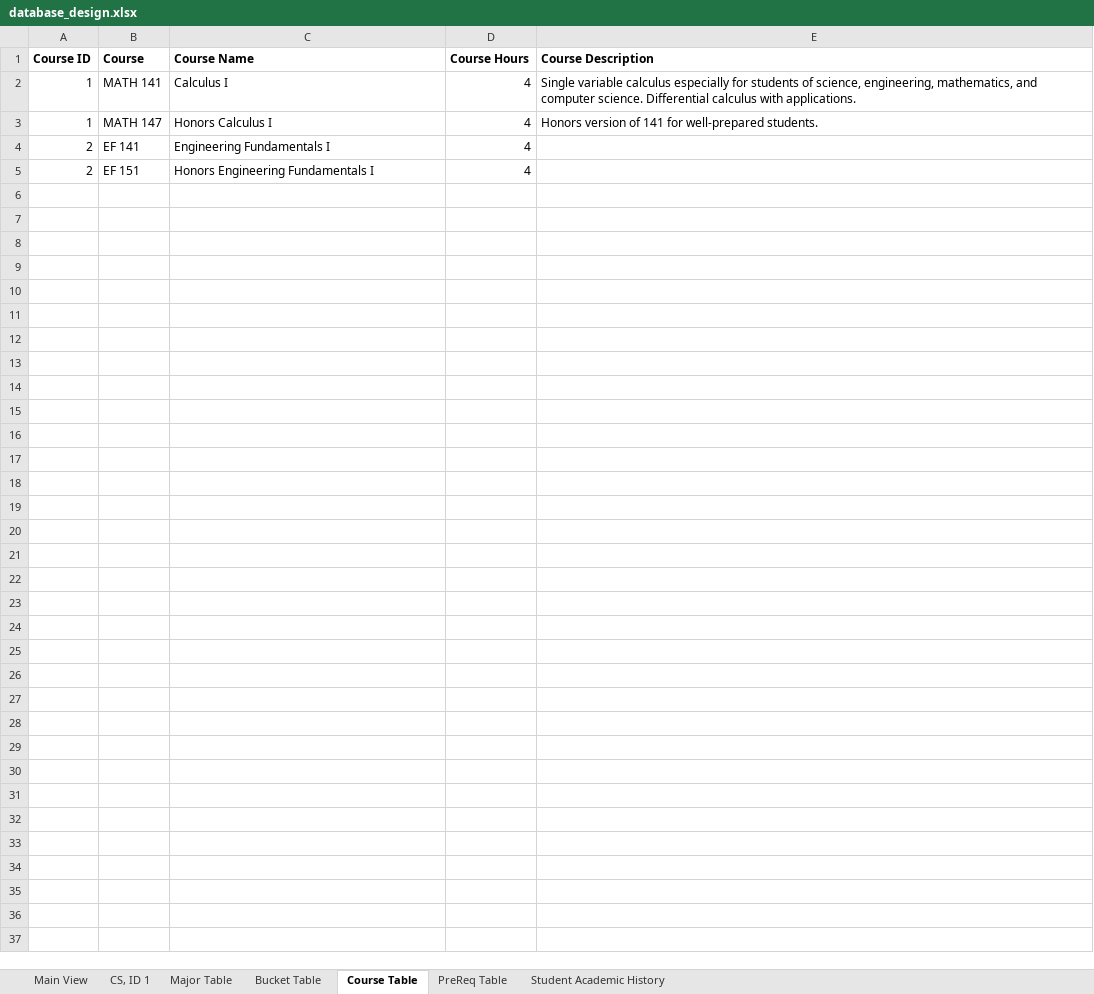
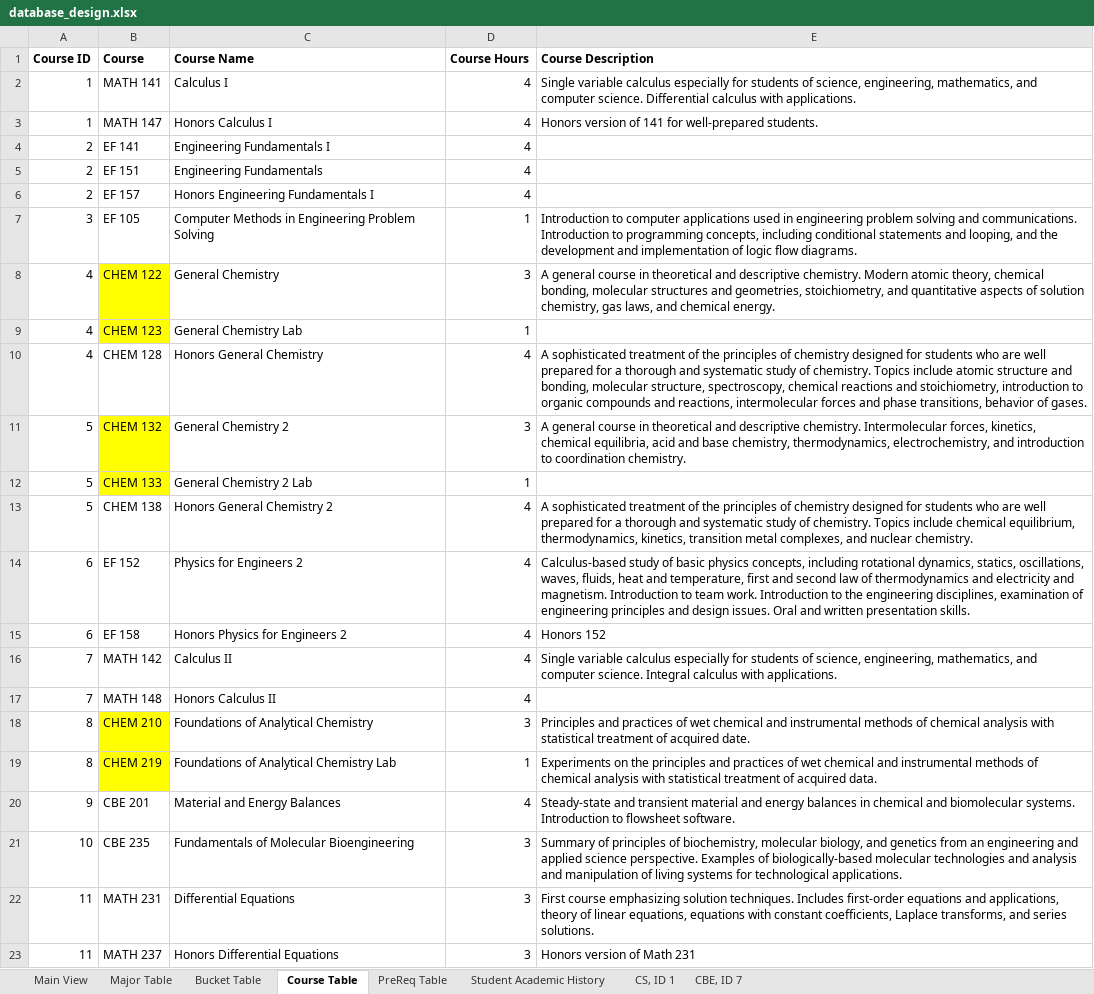
Before and after one commit to ryandperry/Alternate-Career-Planner, an Excel workbook: data_collection/database_design.xlsx, sheet Course Table, drawn as a sheet; only a part is shown; values as stored, in another font and other column widths than the file's, no borders; charts and pictures not drawn; the diff covers the shown part only; the diff names each change by its address in the sheet, - before the commit and + after, or states it on an @@ line.

Commit message:
Added Computer Science Major and related courses to the spreadsheets

```diff
--- a/data_collection/database_design.xlsx (sheet Course Table)
+++ b/data_collection/database_design.xlsx (sheet Course Table)
+sheet tab: CBE, ID 7
@@ sheet tab order changed: Main View | Major Table | Bucket Table | Course Table | PreReq Table | Student Academic History | CS, ID 1 | CBE, ID 7 @@
-C5 (Course Name): Honors Engineering Fundamentals I
+C5 (Course Name): Engineering Fundamentals
+row 6: 2 | EF 157 | Honors Engineering Fundamentals I | 4
+row 7: 3 | EF 105 | Computer Methods in Engineering Problem Solving | 1 | Introduction to computer applications used in engineering problem solving and communications. Introduction to programming concepts, including conditional statements and looping, and the development and implementation of logic flow diagrams.
+row 8: 4 | CHEM 122 | General Chemistry | 3 | A general course in theoretical and descriptive chemistry. Modern atomic theory, chemical bonding, molecular structures and geometries, stoichiometry, and quantitative aspects of solution chemistry, gas laws, and chemical energy.
+row 9: 4 | CHEM 123 | General Chemistry Lab | 1
+row 10: 4 | CHEM 128 | Honors General Chemistry | 4 | A sophisticated treatment of the principles of chemistry designed for students who are well prepared for a thorough and systematic study of chemistry. Topics include atomic structure and bonding, molecular structure, spectroscopy, chemical reactions and stoichiometry, introduction to organic compounds and reactions, intermolecular forces and phase transitions, behavior of gases.
+row 11: 5 | CHEM 132 | General Chemistry 2 | 3 | A general course in theoretical and descriptive chemistry. Intermolecular forces, kinetics, chemical equilibria, acid and base chemistry, thermodynamics, electrochemistry, and introduction to coordination chemistry.
+row 12: 5 | CHEM 133 | General Chemistry 2 Lab | 1
+row 13: 5 | CHEM 138 | Honors General Chemistry 2 | 4 | A sophisticated treatment of the principles of chemistry designed for students who are well prepared for a thorough and systematic study of chemistry. Topics include chemical equilibrium, thermodynamics, kinetics, transition metal complexes, and nuclear chemistry.
+row 14: 6 | EF 152 | Physics for Engineers 2 | 4 | Calculus-based study of basic physics concepts, including rotational dynamics, statics, oscillations, waves, fluids, heat and temperature, first and second law of thermodynamics and electricity and magnetism. Introduction to team work. Introduction to the engineering disciplines, examination of engineering principles and design issues. Oral and written presentation skills.
+row 15: 6 | EF 158 | Honors Physics for Engineers 2 | 4 | Honors 152
+row 16: 7 | MATH 142 | Calculus II | 4 | Single variable calculus especially for students of science, engineering, mathematics, and computer science. Integral calculus with applications.
+row 17: 7 | MATH 148 | Honors Calculus II | 4
+row 18: 8 | CHEM 210 | Foundations of Analytical Chemistry | 3 | Principles and practices of wet chemical and instrumental methods of chemical analysis with statistical treatment of acquired date.
+row 19: 8 | CHEM 219 | Foundations of Analytical Chemistry Lab | 1 | Experiments on the principles and practices of wet chemical and instrumental methods of chemical analysis with statistical treatment of acquired data.
+row 20: 9 | CBE 201 | Material and Energy Balances | 4 | Steady-state and transient material and energy balances in chemical and biomolecular systems. Introduction to flowsheet software.
+row 21: 10 | CBE 235 | Fundamentals of Molecular Bioengineering | 3 | Summary of principles of biochemistry, molecular biology, and genetics from an engineering and applied science perspective. Examples of biologically-based molecular technologies and analysis and manipulation of living systems for technological applications.
+row 22: 11 | MATH 231 | Differential Equations | 3 | First course emphasizing solution techniques. Includes first-order equations and applications, theory of linear equations, equations with constant coefficients, Laplace transforms, and series solutions.
+row 23: 11 | MATH 237 | Honors Differential Equations | 3 | Honors version of Math 231
```
Also changed, not shown: 24 added rows elsewhere in this sheet, sheet Bucket Table, sheet CS, ID 1, sheet Major Table, charts or pictures.
